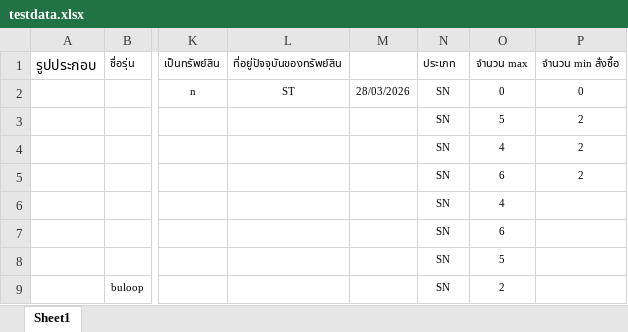
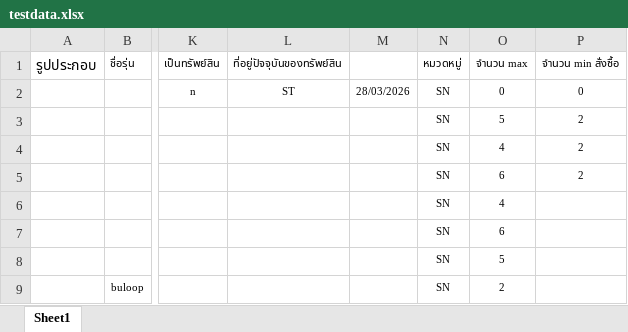
Before and after one commit to tanapan09-netizen/stock-movement, an Excel workbook: testdata.xlsx, sheet Sheet1, drawn as a sheet; only a part is shown, gaps mark what is left out; values as stored, in another font and other column widths than the file's, no borders; charts and pictures not drawn; the diff names each change by its address in the sheet, - before the commit and + after, or states it on an @@ line.

```diff
--- a/testdata.xlsx (sheet Sheet1)
+++ b/testdata.xlsx (sheet Sheet1)
-N1: ประเภท
+N1: หมวดหมู่
```
Also changed, not shown: 5 other files.
